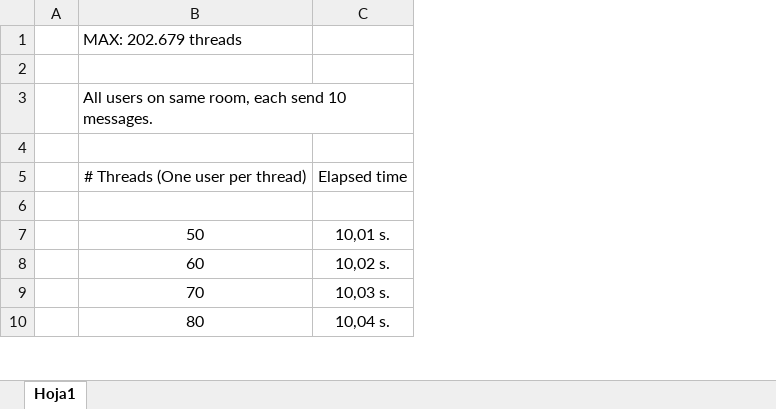
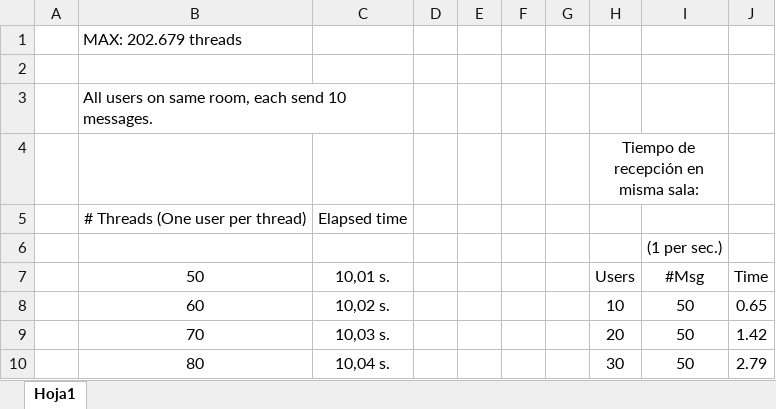
Before and after one commit to Danny2411/TMDAD_2019, an Excel workbook: measures/elapsed_times_automatization.xlsx, sheet Hoja1, drawn as a sheet; only a part is shown; values as stored, in another font and other column widths than the file's, no borders; the diff names each change by its address in the sheet, - before the commit and + after, or states it on an @@ line.

Commit message:
Ultimas pruebas de tiempos y esfuerzos. Cambios al codigo para asegurar funcionamiento correcto en revisión y defensa final. Memoria acabada [No subida]

```diff
--- a/measures/elapsed_times_automatization.xlsx (sheet Hoja1)
+++ b/measures/elapsed_times_automatization.xlsx (sheet Hoja1)
+column D, empty
+column E, empty
+column F, empty
+column G, empty
+column H, rows 4-10: Tiempo de recepción en misma sala: |  |  | Users | 10 | 20 | 30
+column I, rows 6-10: (1 per sec.) | #Msg | 50 | 50 | 50
+column J, rows 7-10: Time | 0.65 | 1.42 | 2.79
```
Also changed, not shown: 6 other files.
